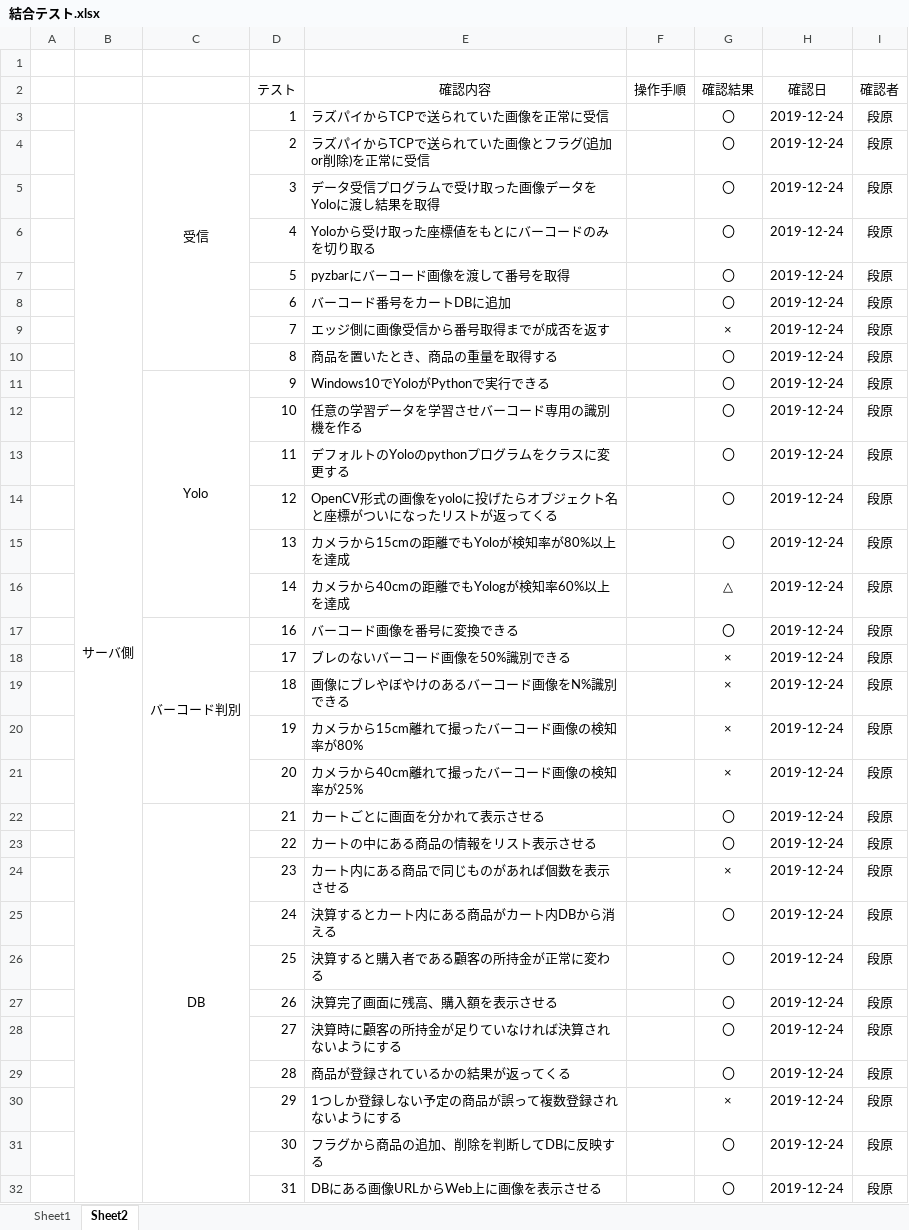
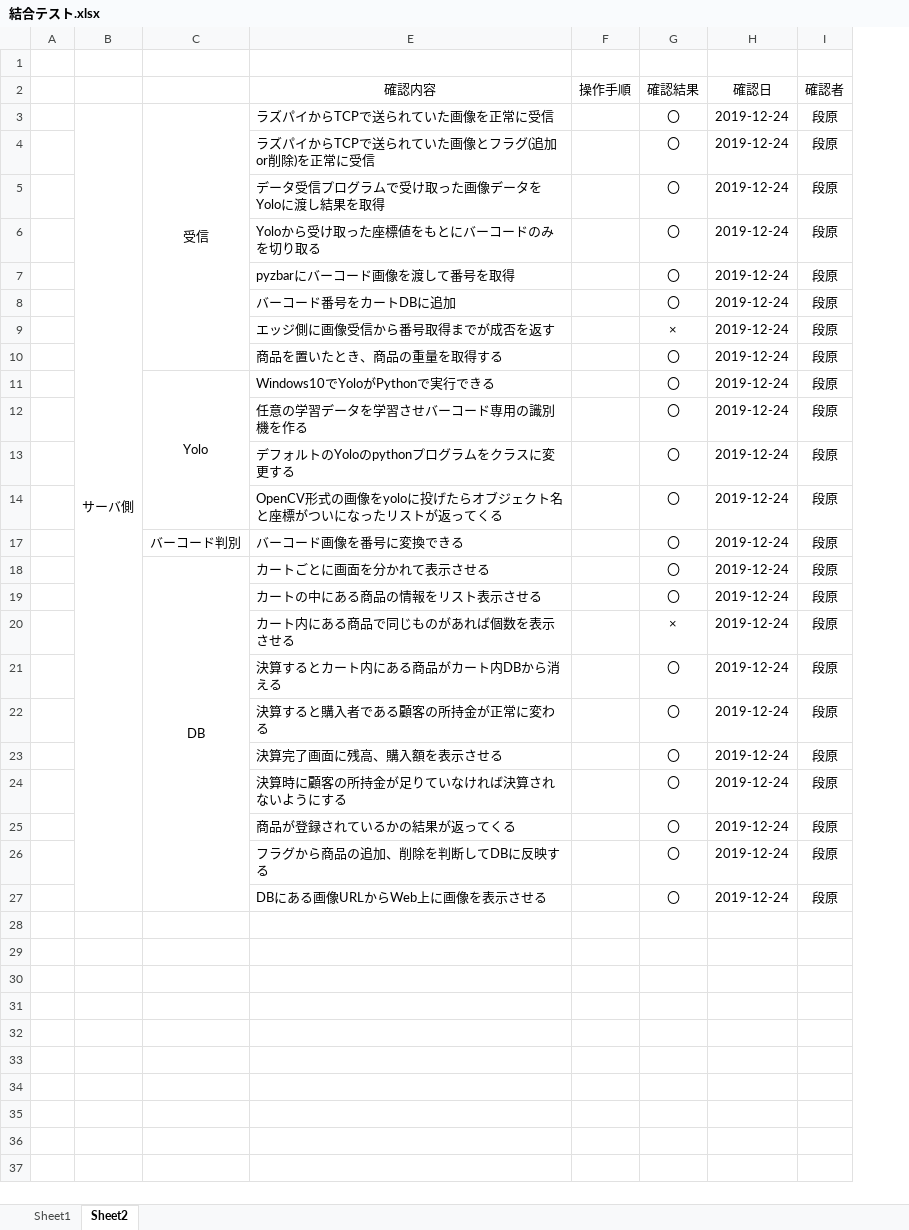
Before and after one commit to DJ956/YoloBarcodeReader, an Excel workbook: テスト項目/結合テスト.xlsx, sheet Sheet2, drawn as a sheet; values as stored, in another font and other column widths than the file's, no borders; the diff names each change by its address in the sheet, - before the commit and + after, or states it on an @@ line.

```diff
--- a/テスト項目/結合テスト.xlsx (sheet Sheet2)
+++ b/テスト項目/結合テスト.xlsx (sheet Sheet2)
@@ column D (テスト) hidden, rows 3-14: 1 | 2 | 3 | 4 | 5 | 6 | 7 | 8 | 9 | 10 | 11 | 12; row 17: 16; rows 22-29: 21 | 22 | 23 | 24 | 25 | 26 | 27 | 28; rows 31-32: 30 | 31 @@
-row 15:  |  |  | 13 | カメラから15cmの距離でもYoloが検知率が80%以上を達成 |  | 〇 | 2019-12-24 | 段原
-row 16:  |  |  | 14 | カメラから40cmの距離でもYologが検知率60%以上を達成 |  | △ | 2019-12-24 | 段原
-C17:C21 merged
-row 18:  |  |  | 17 | ブレのないバーコード画像を50%識別できる |  | × | 2019-12-24 | 段原
-row 19:  |  |  | 18 | 画像にブレやぼやけのあるバーコード画像をN%識別できる |  | × | 2019-12-24 | 段原
-row 20:  |  |  | 19 | カメラから15cm離れて撮ったバーコード画像の検知率が80% |  | × | 2019-12-24 | 段原
-row 21:  |  |  | 20 | カメラから40cm離れて撮ったバーコード画像の検知率が25% |  | × | 2019-12-24 | 段原
-row 30:  |  |  | 29 | 1つしか登録しない予定の商品が誤って複数登録されないようにする |  | × | 2019-12-24 | 段原
```
Also changed, not shown: hidden cells, テスト項目/商品情報_db.xlsx, テスト項目/総合テスト.xlsx, 20 other files.
